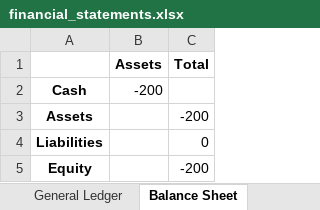
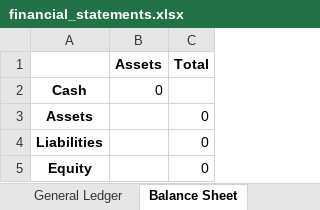
Before and after one commit to djohnst914/accounting_blockchain_product, an Excel workbook: financial_statements.xlsx, sheet Balance Sheet, drawn as a sheet; values as stored, in another font and other column widths than the file's, no borders; the diff names each change by its address in the sheet, - before the commit and + after, or states it on an @@ line.

```diff
--- a/financial_statements.xlsx (sheet Balance Sheet)
+++ b/financial_statements.xlsx (sheet Balance Sheet)
-B2 (Assets): -200
+B2 (Assets): 0
-C3 (Total): -200
+C3 (Total): 0
-C5 (Total): -200
+C5 (Total): 0
```
Also changed, not shown: sheet General Ledger, sheet Income Statement, blockchain_data.xlsx, trial_balance_report.xlsx, 30 other files.
